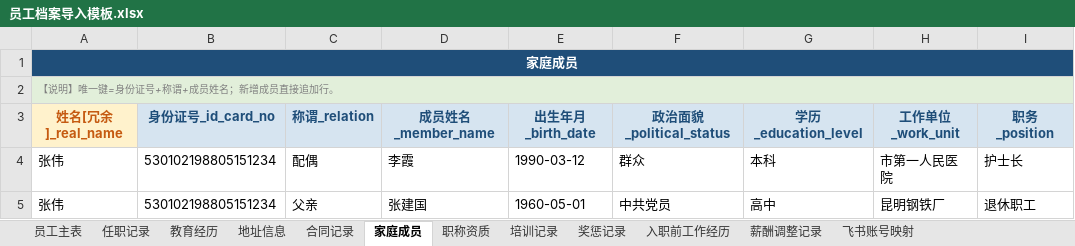
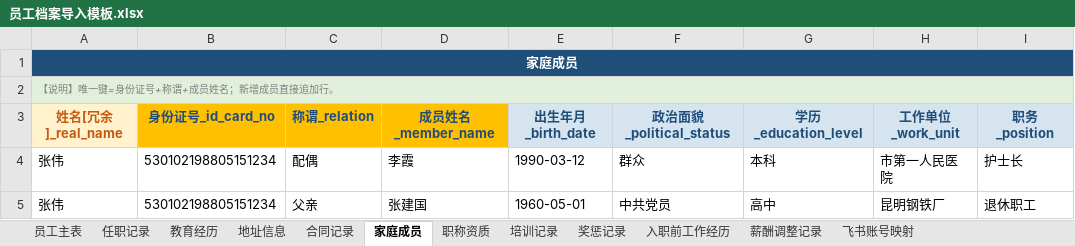
Before and after one commit to YJH-JianHui/roster, an Excel workbook: 员工档案导入模板.xlsx, sheet 家庭成员, drawn as a sheet; only a part is shown; values as stored, in another font and other column widths than the file's, no borders; the diff names each change by its address in the sheet, - before the commit and + after, or states it on an @@ line.

```diff
--- a/员工档案导入模板.xlsx (sheet 家庭成员)
+++ b/员工档案导入模板.xlsx (sheet 家庭成员)
-B3:D3 fill: #D6E4F0
+B3:D3 fill: #FFC000
```
Also changed, not shown: sheet 飞书账号映射, sheet 奖惩记录, sheet 员工主表, sheet 合同记录, sheet 培训记录, sheet 薪酬调整记录, 5 more sheets, 2 other files.
